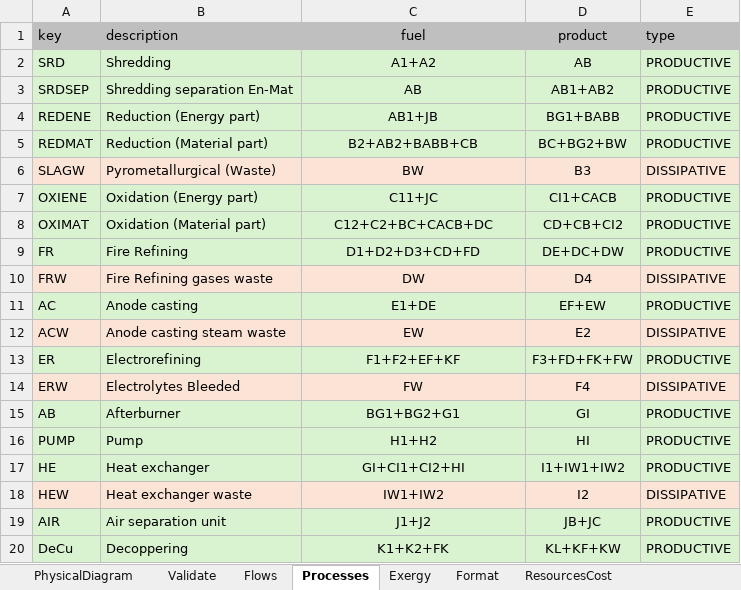
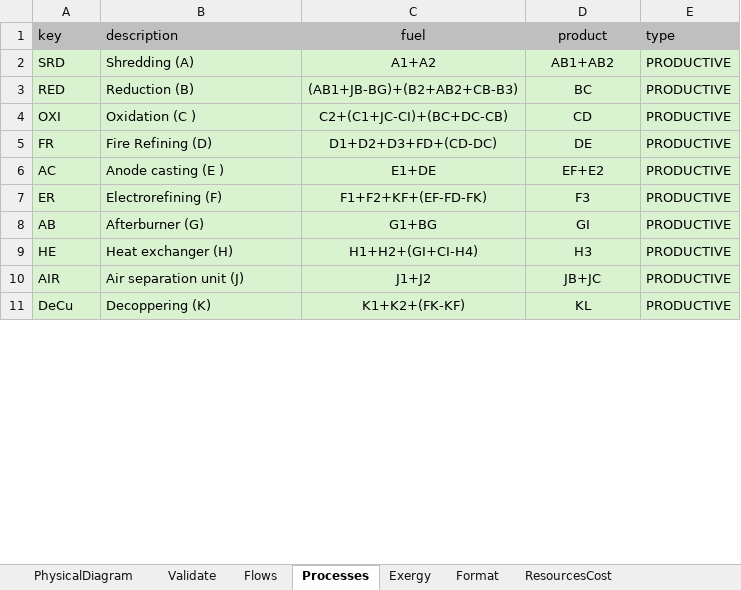
Before and after one commit to ctorrescuadra/TaesLab, an Excel workbook: Examples/pcb/pcb_model.xlsx, sheet Processes, drawn as a sheet; only a part is shown; values as stored, in another font and other column widths than the file's, no borders; removed rows and columns are numbered as before the commit, all else as after; the diff covers the shown part only; the diff names each change by its address in the sheet, - before the commit and + after, or states it on an @@ line.

```diff
--- a/Examples/pcb/pcb_model.xlsx (sheet Processes)
+++ b/Examples/pcb/pcb_model.xlsx (sheet Processes)
-B2 (description): Shredding
+B2 (description): Shredding (A)
-D2 (product): AB
+D2 (product): AB1+AB2
-row 3: SRDSEP | Shredding separation En-Mat | AB | AB1+AB2 | PRODUCTIVE
-row 4: REDENE | Reduction (Energy part) | AB1+JB | BG1+BABB | PRODUCTIVE
-row 5: REDMAT | Reduction (Material part) | B2+AB2+BABB+CB | BC+BG2+BW | PRODUCTIVE
-row 6: SLAGW | Pyrometallurgical (Waste) | BW | B3 | DISSIPATIVE
-row 7: OXIENE | Oxidation (Energy part) | C11+JC | CI1+CACB | PRODUCTIVE
-row 8: OXIMAT | Oxidation (Material part) | C12+C2+BC+CACB+DC | CD+CB+CI2 | PRODUCTIVE
+row 3: RED | Reduction (B) | (AB1+JB-BG)+(B2+AB2+CB-B3) | BC | PRODUCTIVE
+row 4: OXI | Oxidation (C ) | C2+(C1+JC-CI)+(BC+DC-CB) | CD | PRODUCTIVE
-B5 (description): Fire Refining
+B5 (description): Fire Refining (D)
-C5 (fuel): D1+D2+D3+CD+FD
+C5 (fuel): D1+D2+D3+FD+(CD-DC)
-D5 (product): DE+DC+DW
+D5 (product): DE
-row 10: FRW | Fire Refining gases waste | DW | D4 | DISSIPATIVE
-B6 (description): Anode casting
+B6 (description): Anode casting (E )
-D6 (product): EF+EW
+D6 (product): EF+E2
-row 12: ACW | Anode casting steam waste | EW | E2 | DISSIPATIVE
-B7 (description): Electrorefining
+B7 (description): Electrorefining (F)
-C7 (fuel): F1+F2+EF+KF
+C7 (fuel): F1+F2+KF+(EF-FD-FK)
-D7 (product): F3+FD+FK+FW
+D7 (product): F3
-row 14: ERW | Electrolytes Bleeded | FW | F4 | DISSIPATIVE
-B8 (description): Afterburner
+B8 (description): Afterburner (G)
-C8 (fuel): BG1+BG2+G1
+C8 (fuel): G1+BG
-row 16: PUMP | Pump | H1+H2 | HI | PRODUCTIVE
-B9 (description): Heat exchanger
+B9 (description): Heat exchanger (H)
-C9 (fuel): GI+CI1+CI2+HI
+C9 (fuel): H1+H2+(GI+CI-H4)
-D9 (product): I1+IW1+IW2
+D9 (product): H3
-row 18: HEW | Heat exchanger waste | IW1+IW2 | I2 | DISSIPATIVE
-B10 (description): Air separation unit
+B10 (description): Air separation unit (J)
-B11 (description): Decoppering
+B11 (description): Decoppering (K)
-C11 (fuel): K1+K2+FK
+C11 (fuel): K1+K2+(FK-KF)
-D11 (product): KL+KF+KW
+D11 (product): KL
```
Also changed, not shown: 3 added rows, 4 removed rows and 8 edited cells elsewhere in this sheet, sheet Exergy, sheet ResourcesCost, sheet Flows, sheet WasteAllocation, sheet WasteDefinition, sheet PhysicalDiagram, formulas that keep their value, charts or pictures, Examples/pcb/pcb_fp.xlsx, 6 other files.
